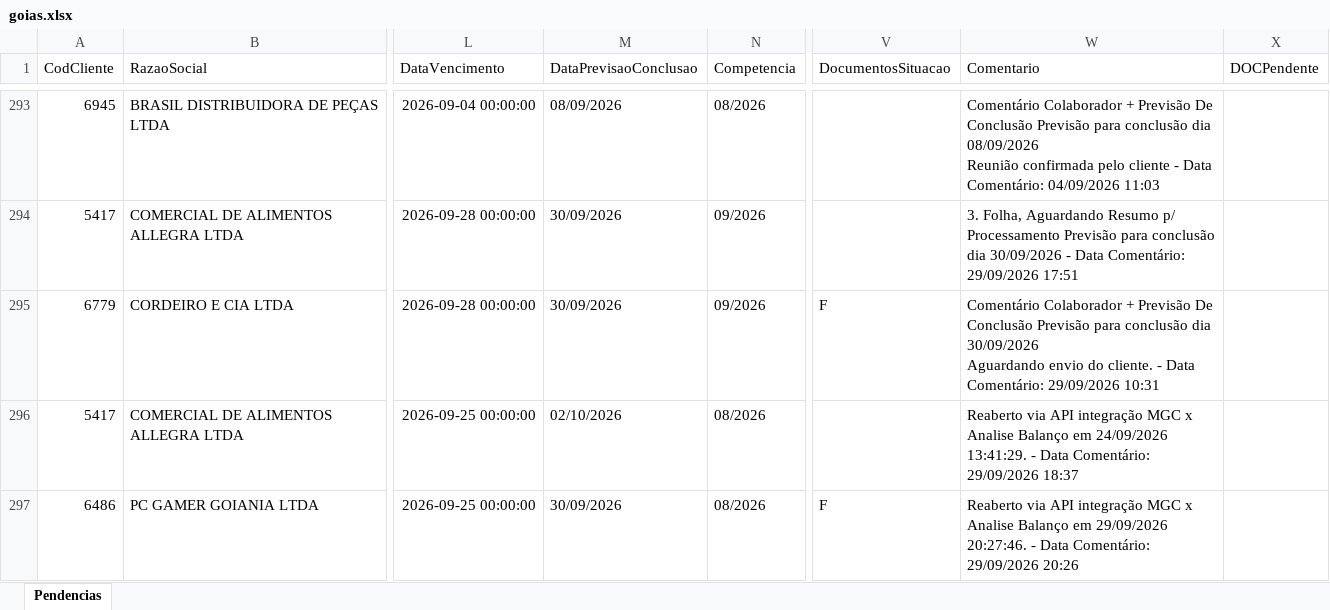
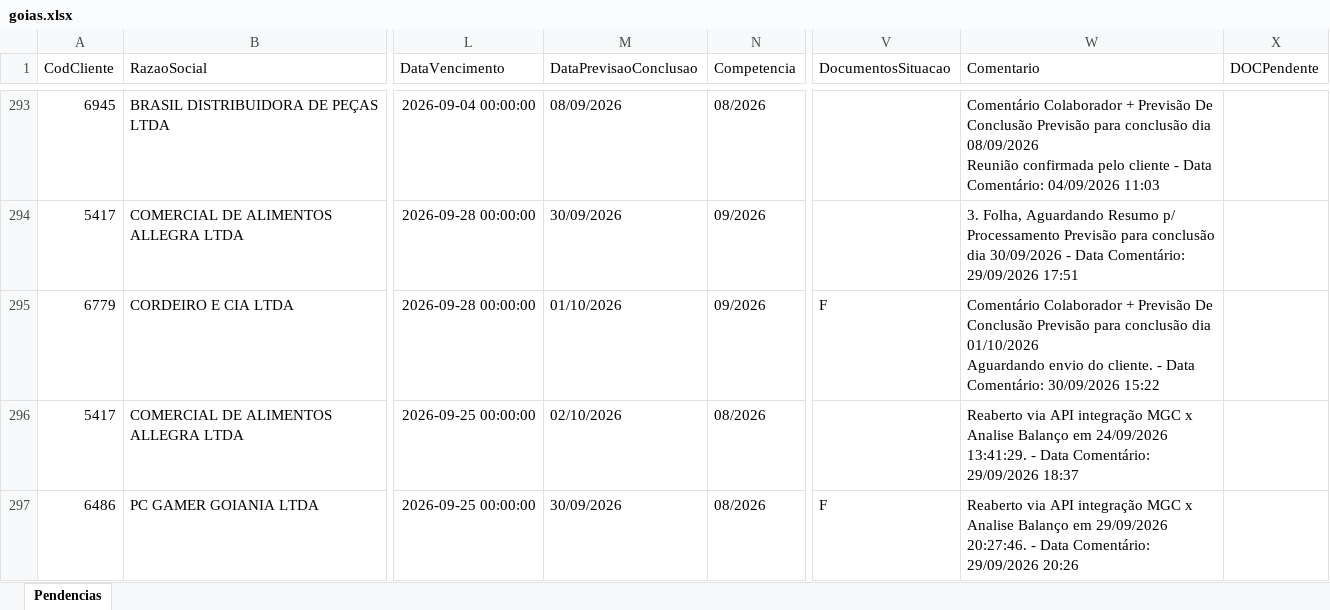
Before and after one commit to Controladoria-MG/Portal-das-tarefas, an Excel workbook: dados/base/goias.xlsx, sheet Pendencias, drawn as a sheet; only a part is shown, gaps mark what is left out; values as stored, in another font and other column widths than the file's, no borders; ↵ is a line break in a cell; the diff names each change by its address in the sheet, - before the commit and + after, or states it on an @@ line.

```diff
--- a/dados/base/goias.xlsx (sheet Pendencias)
+++ b/dados/base/goias.xlsx (sheet Pendencias)
-M295 (DataPrevisaoConclusao): 30/09/2026
+M295 (DataPrevisaoConclusao): 01/10/2026
-W295 (Comentario): …conclusão dia 30/09/2026 ↵ Aguardando envio do cliente. - Data Comentário: 29/09/2026 10:31
+W295 (Comentario): …conclusão dia 01/10/2026 ↵ Aguardando envio do cliente. - Data Comentário: 30/09/2026 15:22
```
Also changed, not shown: dados/base/bpo.xlsx, dados/base/mg_express.xlsx, 3 other files.
